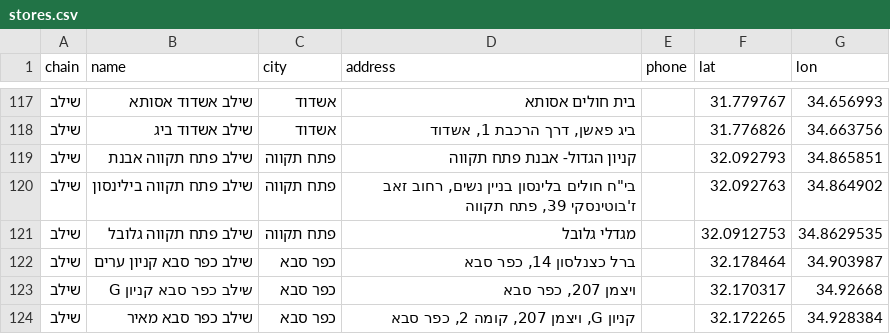
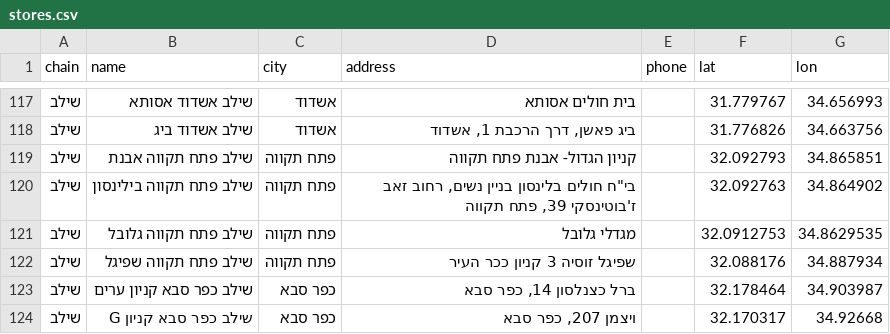
Before and after one commit to yonatan-avshalomov/-whatsapp-bot, a CSV file: stores.csv, drawn as a sheet; only a part is shown, gaps mark what is left out; the shorter side is filled out with more unchanged rows.

```diff
--- a/stores.csv
+++ b/stores.csv
@@ -121,2 +121,3 @@
 שילב,שילב פתח תקווה גלובל,פתח תקווה,מגדלי גלובל,,32.0912753,34.8629535
+שילב,שילב פתח תקווה שפיגל,פתח תקווה,שפיגל זוסיה 3 קניון ככר העיר,,32.088176,34.887934
 שילב,שילב כפר סבא קניון ערים,כפר סבא,"ברל כצנלסון 14, כפר סבא",,32.178464,34.903987
```
